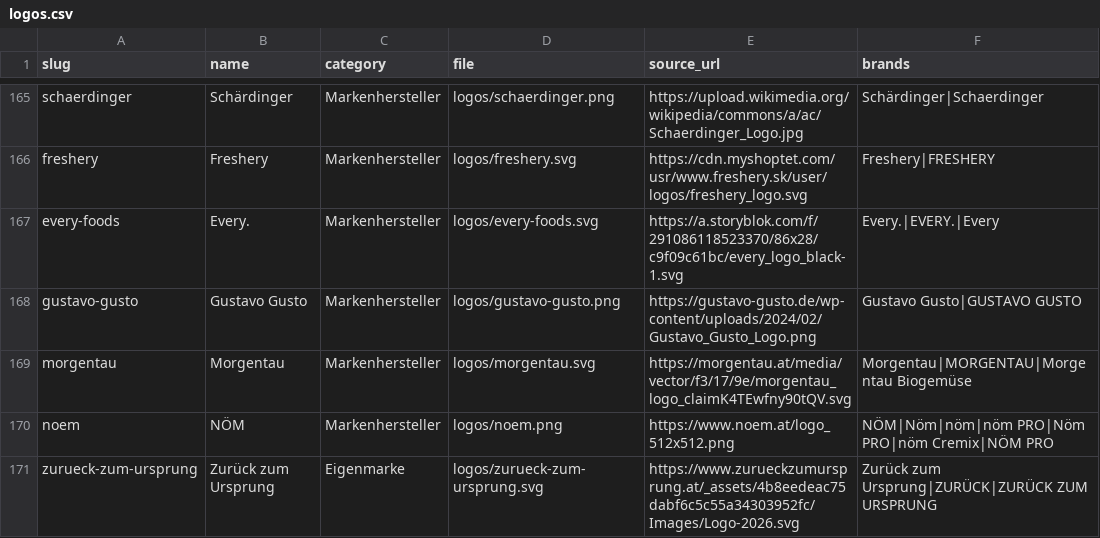
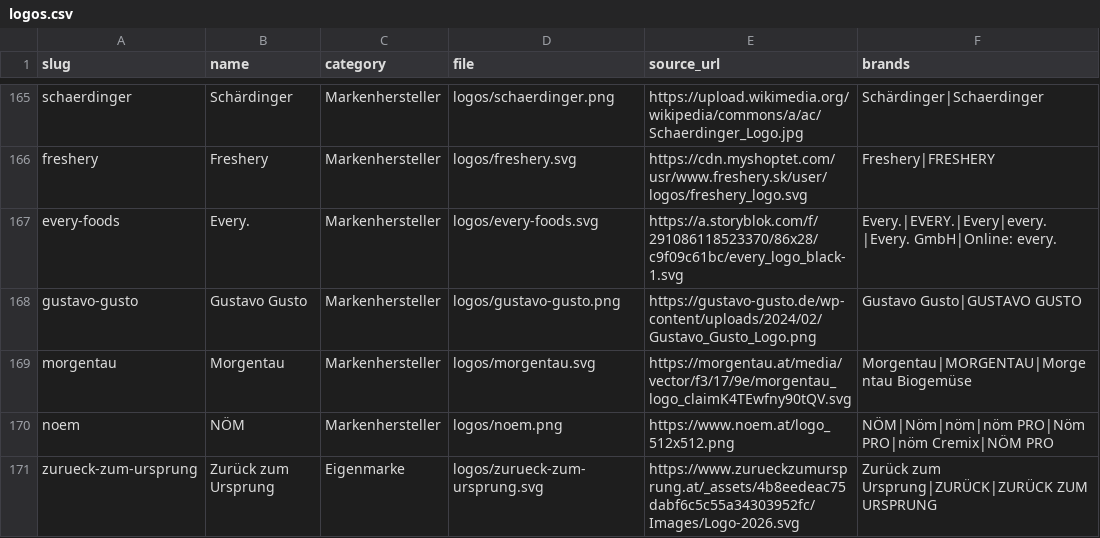
Before and after one commit to servas-ai/fertiggerichte-daten, a CSV file: data/logos.csv, drawn as a sheet; only a part is shown, gaps mark what is left out.

```diff
--- a/data/logos.csv
+++ b/data/logos.csv
@@ -166,3 +166,3 @@ schaerdinger,Schärdinger,Markenhersteller,logos/schaerdinger.png,https://upload
 freshery,Freshery,Markenhersteller,logos/freshery.svg,https://cdn.myshoptet.com/usr/www.freshery.sk/user/logos/freshery_logo.svg,Freshery|FRESHERY
-every-foods,Every.,Markenhersteller,logos/every-foods.svg,https://a.storyblok.com/f/291086118523370/86x28/c9f09c61bc/every_logo_black-1.svg,Every.|EVERY.|Every
+every-foods,Every.,Markenhersteller,logos/every-foods.svg,https://a.storyblok.com/f/291086118523370/86x28/c9f09c61bc/every_logo_black-1.svg,Every.|EVERY.|Every|every.|Every. GmbH|Online: every.
 gustavo-gusto,Gustavo Gusto,Markenhersteller,logos/gustavo-gusto.png,https://gustavo-gusto.de/wp-content/uploads/2024/02/Gustavo_Gusto_Logo.png,Gustavo Gusto|GUSTAVO GUSTO
```
Also changed, not shown: data/companies.csv, 7 other files.
